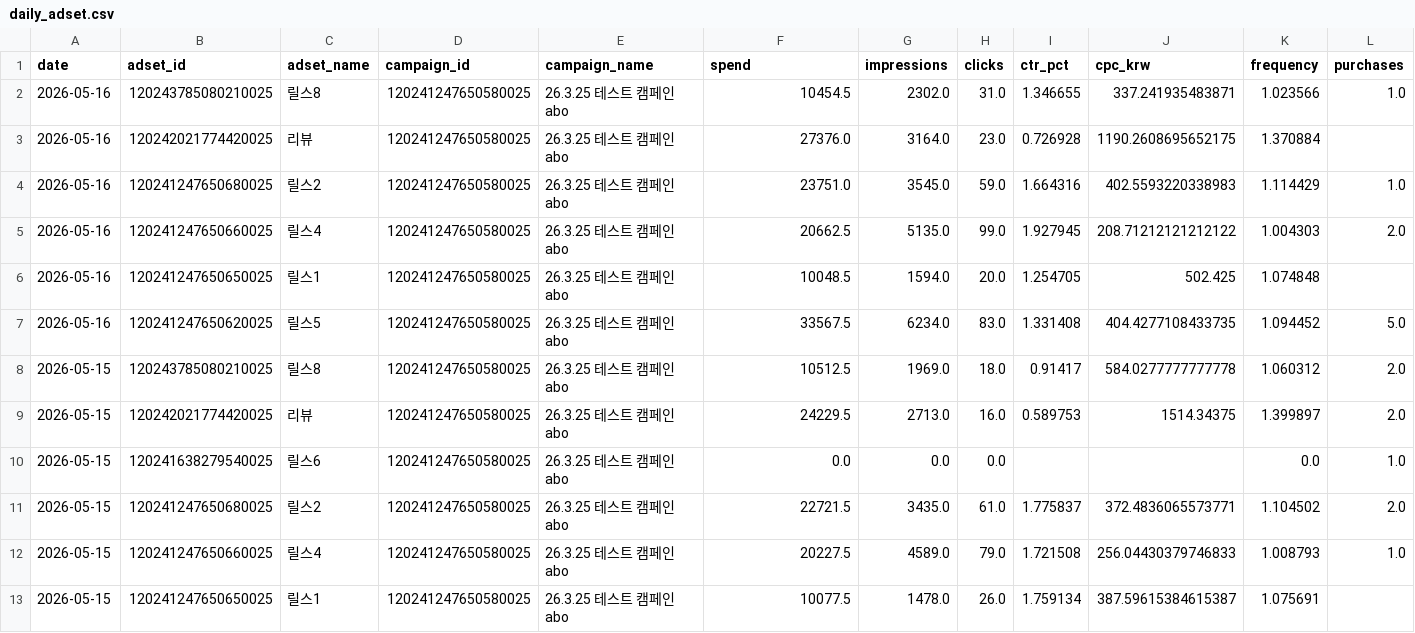
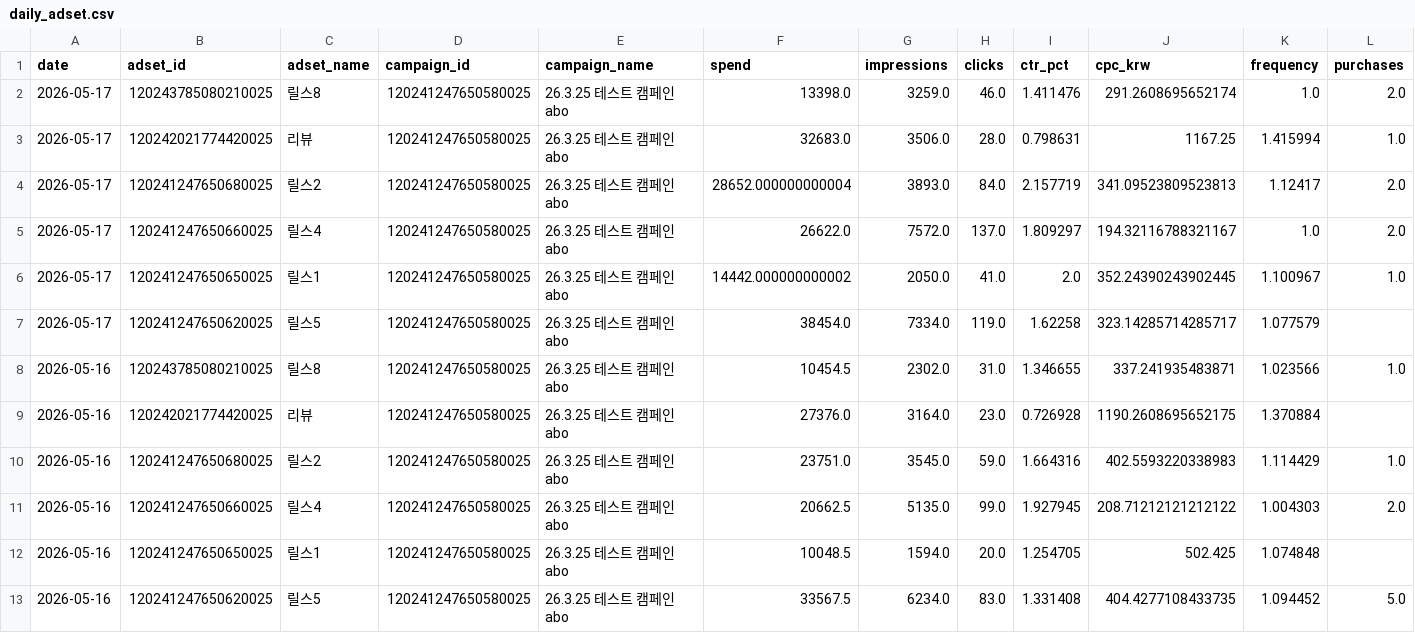
Before and after one commit to osh805050-lgtm/heavylover-automation, a CSV file: data/meta_ads/daily_adset.csv, drawn as a sheet; only a part is shown; the shorter side is filled out with more unchanged rows; rows hold the shown columns only; the diff names each change by its address in the sheet, - before the commit and + after, or states it on an @@ line.

```diff
--- a/data/meta_ads/daily_adset.csv
+++ b/data/meta_ads/daily_adset.csv
+row 2: 2026-05-17 | 120243785080210025 | 릴스8 | 120241247650580025 | 26.3.25 테스트 캠페인 abo | 13398.0 | 3259.0 | 46.0 | 1.411476 | 291.2608695652174 | 1.0 | 2.0
+row 3: 2026-05-17 | 120242021774420025 | 리뷰 | 120241247650580025 | 26.3.25 테스트 캠페인 abo | 32683.0 | 3506.0 | 28.0 | 0.798631 | 1167.25 | 1.415994 | 1.0
+row 4: 2026-05-17 | 120241247650680025 | 릴스2 | 120241247650580025 | 26.3.25 테스트 캠페인 abo | 28652.000000000004 | 3893.0 | 84.0 | 2.157719 | 341.09523809523813 | 1.12417 | 2.0
+row 5: 2026-05-17 | 120241247650660025 | 릴스4 | 120241247650580025 | 26.3.25 테스트 캠페인 abo | 26622.0 | 7572.0 | 137.0 | 1.809297 | 194.32116788321167 | 1.0 | 2.0
+row 6: 2026-05-17 | 120241247650650025 | 릴스1 | 120241247650580025 | 26.3.25 테스트 캠페인 abo | 14442.000000000002 | 2050.0 | 41.0 | 2.0 | 352.24390243902445 | 1.100967 | 1.0
+row 7: 2026-05-17 | 120241247650620025 | 릴스5 | 120241247650580025 | 26.3.25 테스트 캠페인 abo | 38454.0 | 7334.0 | 119.0 | 1.62258 | 323.14285714285717 | 1.077579
```
Also changed, not shown: data/meta_ads/daily.csv, data/meta_ads/daily_campaign.csv, 1 other file.
